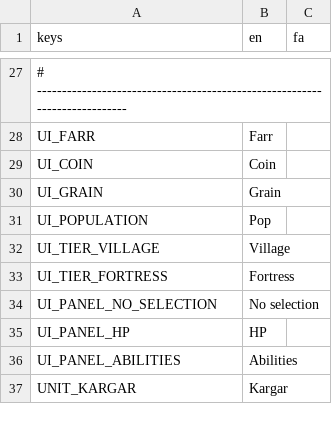
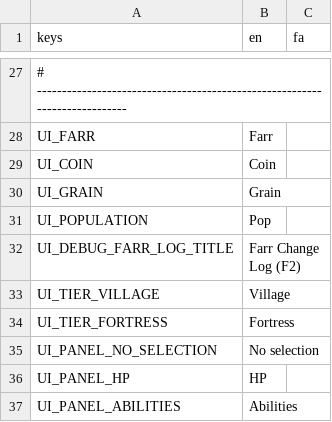
Before and after one commit to siavoush/shahname-rts, a CSV file: game/translations/strings.csv, drawn as a sheet; only a part is shown, gaps mark what is left out; the shorter side is filled out with more unchanged rows.

Commit message:
feat(farr): wire F2 debug overlay as floating Farr-change log
Fulfills the CLAUDE.md mandate "every Farr change as a floating log" +
"Debug overlays as first-class". The F2 slot has been a reserved logged
no-op in DebugOverlayManager since Phase 0; this wave wires it.

FarrLogOverlay (Control + self-built RichTextLabel): subscribes to
EventBus.farr_changed, queue-then-drains per Sim Contract §1.5 (enqueue in
the handler, rebuild the label in _process — never mutates sim state / never
emits / no sim-state Tween, so lint L1/L2 clean). Newest-at-top, gains green
/ drains red, bounded to 20 entries. Starts hidden; F2 keypress toggles via
DebugOverlayManager. mouse_filter IGNORE (Pitfall #1).

All strings via tr() (UI_DEBUG_FARR_LOG_TITLE added to strings.csv +
regenerated strings.en.translation — even debug strings, per CLAUDE.md).
Registered in main.tscn alongside the other F1-F4 overlays.

Tests (8): F2 registration + toggle, hidden-by-default, mouse_filter,
queue-then-drain boundary, MAX_ENTRIES bounding, signal subscription.

Refs: CLAUDE.md (F2 = Farr log), docs/SIMULATION_CONTRACT.md §1.5,
docs/PHASE_4_WAVE_1_FARR_KICKOFF.md (Observability).

```diff
--- a/game/translations/strings.csv
+++ b/game/translations/strings.csv
@@ -31,2 +31,3 @@ UI_GRAIN,Grain,
 UI_POPULATION,Pop,
+UI_DEBUG_FARR_LOG_TITLE,Farr Change Log (F2),
 UI_TIER_VILLAGE,Village,
```
Also changed, not shown: 6 other files.
